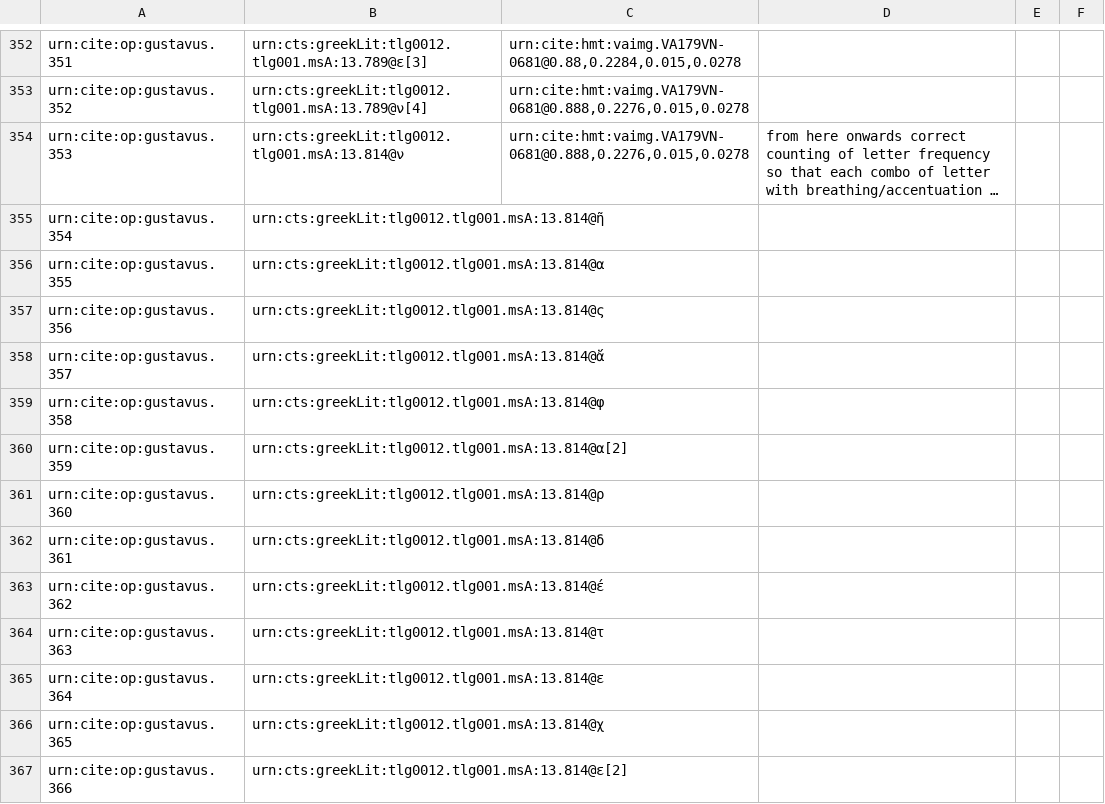
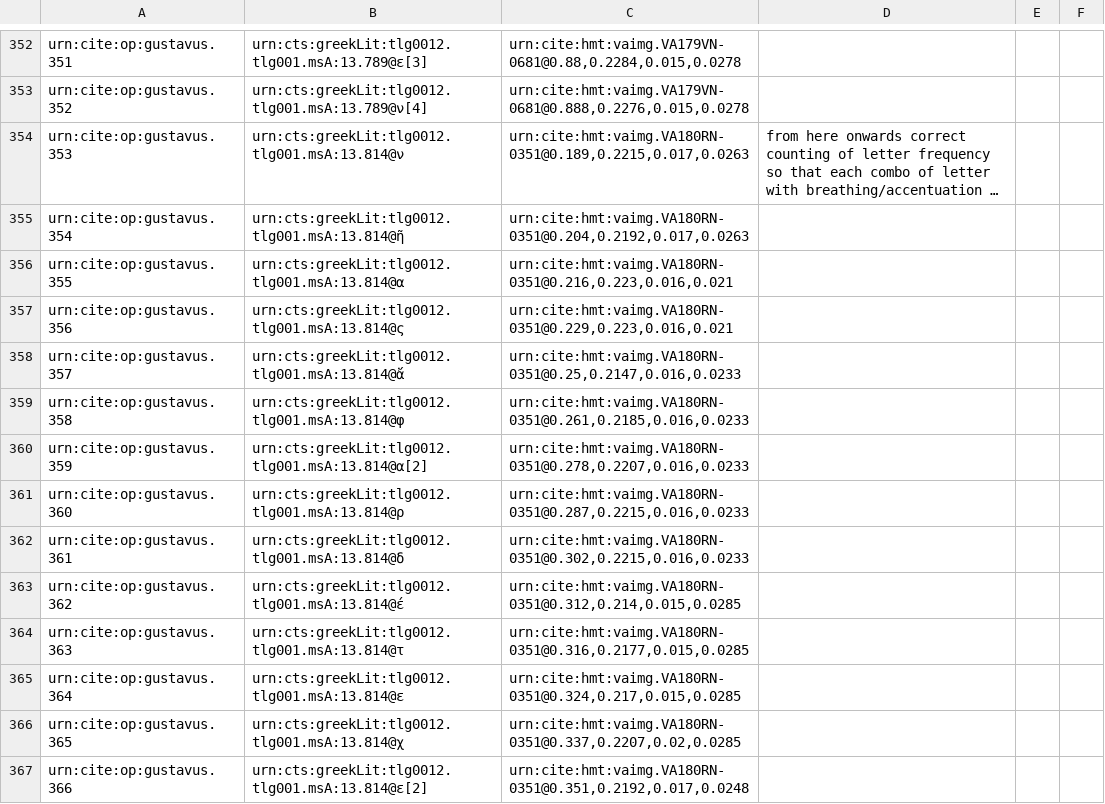
Before and after one commit to hmteditors/gustavus, a CSV file: collections/paleography.csv, drawn as a sheet; only a part is shown, gaps mark what is left out; long unchanged cells end in …; the diff covers the shown part only; the diff names each change by its address in the sheet, - before the commit and + after, or states it on an @@ line.

Commit message:
Completed paleographic sample for main text

```diff
--- a/collections/paleography.csv
+++ b/collections/paleography.csv
-C354: urn:cite:hmt:vaimg.VA179VN-0681@0.888,0.2276,0.015,0.0278
+C354: urn:cite:hmt:vaimg.VA180RN-0351@0.189,0.2215,0.017,0.0263
-C355: (empty)
+C355: urn:cite:hmt:vaimg.VA180RN-0351@0.204,0.2192,0.017,0.0263
-C356: (empty)
+C356: urn:cite:hmt:vaimg.VA180RN-0351@0.216,0.223,0.016,0.021
-C357: (empty)
+C357: urn:cite:hmt:vaimg.VA180RN-0351@0.229,0.223,0.016,0.021
-C358: (empty)
+C358: urn:cite:hmt:vaimg.VA180RN-0351@0.25,0.2147,0.016,0.0233
-C359: (empty)
+C359: urn:cite:hmt:vaimg.VA180RN-0351@0.261,0.2185,0.016,0.0233
-C360: (empty)
+C360: urn:cite:hmt:vaimg.VA180RN-0351@0.278,0.2207,0.016,0.0233
-C361: (empty)
+C361: urn:cite:hmt:vaimg.VA180RN-0351@0.287,0.2215,0.016,0.0233
-C362: (empty)
+C362: urn:cite:hmt:vaimg.VA180RN-0351@0.302,0.2215,0.016,0.0233
-C363: (empty)
+C363: urn:cite:hmt:vaimg.VA180RN-0351@0.312,0.214,0.015,0.0285
-C364: (empty)
+C364: urn:cite:hmt:vaimg.VA180RN-0351@0.316,0.2177,0.015,0.0285
-C365: (empty)
+C365: urn:cite:hmt:vaimg.VA180RN-0351@0.324,0.217,0.015,0.0285
-C366: (empty)
+C366: urn:cite:hmt:vaimg.VA180RN-0351@0.337,0.2207,0.02,0.0285
-C367: (empty)
+C367: urn:cite:hmt:vaimg.VA180RN-0351@0.351,0.2192,0.017,0.0248
```
Also changed, not shown: 25 edited cells elsewhere in this file.
